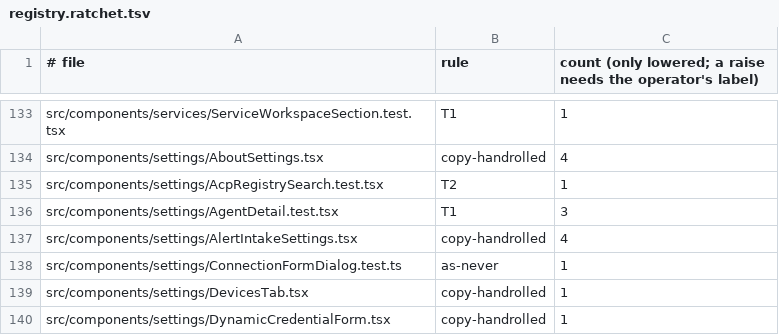
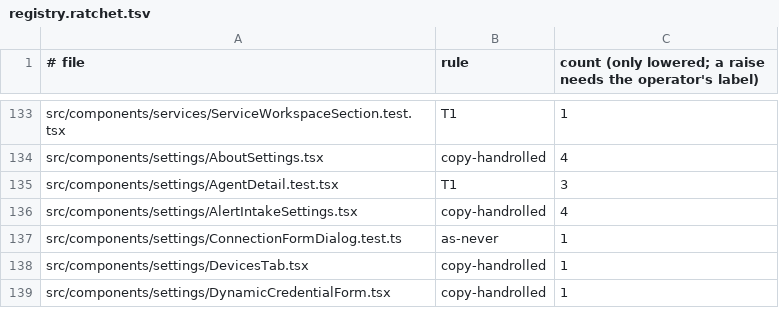
Before and after one commit to prismalens/prismalens, a TSV file: packages/frontend/registry.ratchet.tsv, drawn as a sheet; only a part is shown, gaps mark what is left out.

```diff
--- a/packages/frontend/registry.ratchet.tsv
+++ b/packages/frontend/registry.ratchet.tsv
@@ -134,3 +134,2 @@ src/components/services/ServiceWorkspaceSection.test.tsx	T1	1
 src/components/settings/AboutSettings.tsx	copy-handrolled	4
-src/components/settings/AcpRegistrySearch.test.tsx	T2	1
 src/components/settings/AgentDetail.test.tsx	T1	3
```
Also changed, not shown: 7 other files.
